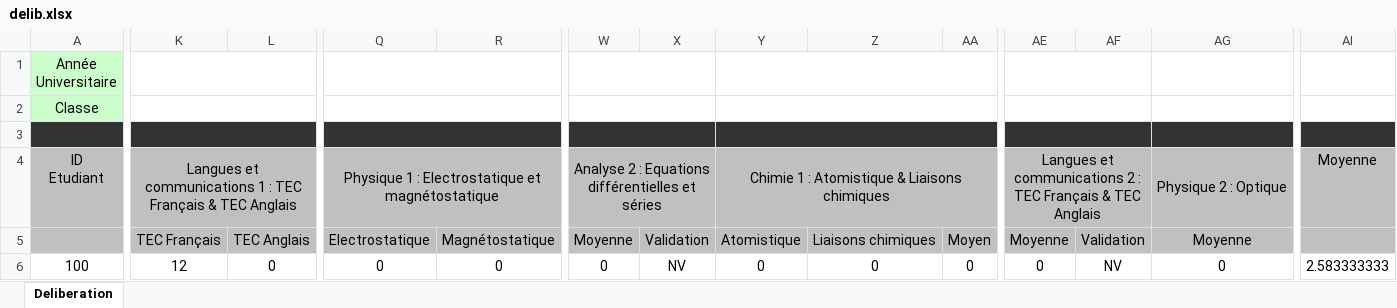
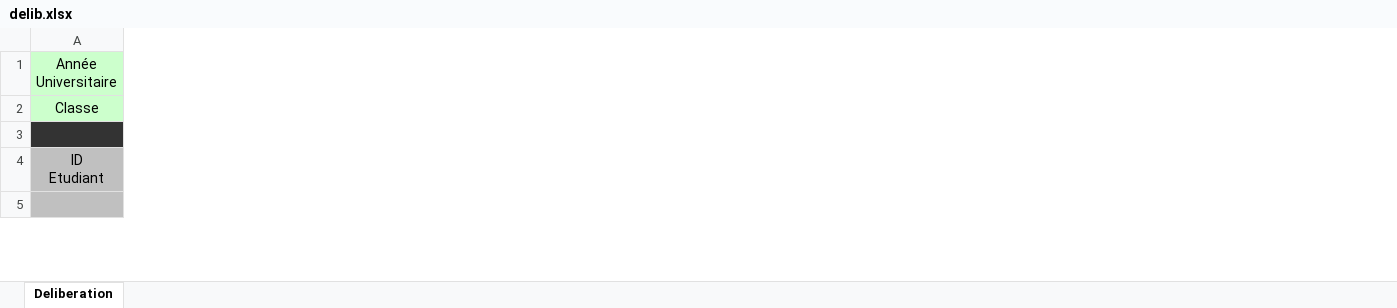
Before and after one commit to Oussamakyu/Design-and-Development-of-a-Notes-Management-Java-Application, an Excel workbook: App/delib.xlsx, sheet Deliberation, drawn as a sheet; only a part is shown, gaps mark what is left out; values as stored, in another font and other column widths than the file's, no borders; removed rows and columns are numbered as before the commit, all else as after; rows hold the shown columns only; the diff covers the shown part only; the diff names each change by its address in the sheet, - before the commit and + after, or states it on an @@ line.

Commit message:
Add exceldelib and ReinscInsc.

```diff
--- a/App/delib.xlsx (sheet Deliberation)
+++ b/App/delib.xlsx (sheet Deliberation)
-column K, rows 4-5: Langues et communications 1 : TEC Français & TEC Anglais | TEC Français
-column L, row 5: TEC Anglais
-column Q, rows 4-5: Physique 1 : Electrostatique et magnétostatique | Electrostatique
-column R, row 5: Magnétostatique
-column W, rows 4-5: Analyse 2 : Equations différentielles et séries | Moyenne
-column X, row 5: Validation
-column Y, rows 4-5: Chimie 1 : Atomistique & Liaisons chimiques | Atomistique
-column Z, row 5: Liaisons chimiques
-column AA, row 5: Moyen
-column AE, rows 4-5: Langues et communications 2 : TEC Français & TEC Anglais | Moyenne
-column AF, row 5: Validation
-column AG, rows 4-5: Physique 2 : Optique | Moyenne
-column AI, row 4: Moyenne
-row 6: 100 | 12 | 0 | 0 | 0 | 0 | NV | 0 | 0 | 0 | 0 | NV | 0 | 2.583333333
```
Also changed, not shown: 18 added columns, 1 removed column and 49 edited cells elsewhere in this sheet, App/database/nouveauEtudiant.xlsx, 9 other files.
